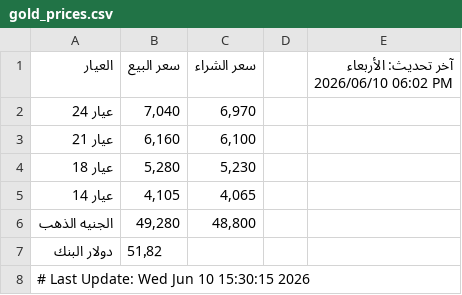
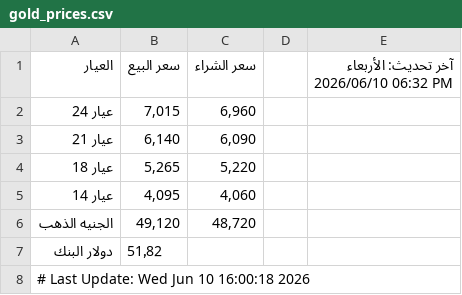
Before and after one commit to abodaapp-hash/-update_gold_prices.py, a CSV file: data/gold_prices.csv, drawn as a sheet.

```diff
--- a/data/gold_prices.csv
+++ b/data/gold_prices.csv
@@ -1,8 +1,8 @@
-العيار,سعر البيع,سعر الشراء,,آخر تحديث: الأربعاء 2026/06/10 06:02 PM
-عيار 24,"7,040","6,970",,
-عيار 21,"6,160","6,100",,
-عيار 18,"5,280","5,230",,
-عيار 14,"4,105","4,065",,
-الجنيه الذهب,"49,280","48,800",,
+العيار,سعر البيع,سعر الشراء,,آخر تحديث: الأربعاء 2026/06/10 06:32 PM
+عيار 24,"7,015","6,960",,
+عيار 21,"6,140","6,090",,
+عيار 18,"5,265","5,220",,
+عيار 14,"4,095","4,060",,
+الجنيه الذهب,"49,120","48,720",,
 دولار البنك,51٫82,,,
-# Last Update: Wed Jun 10 15:30:15 2026
+# Last Update: Wed Jun 10 16:00:18 2026
```
